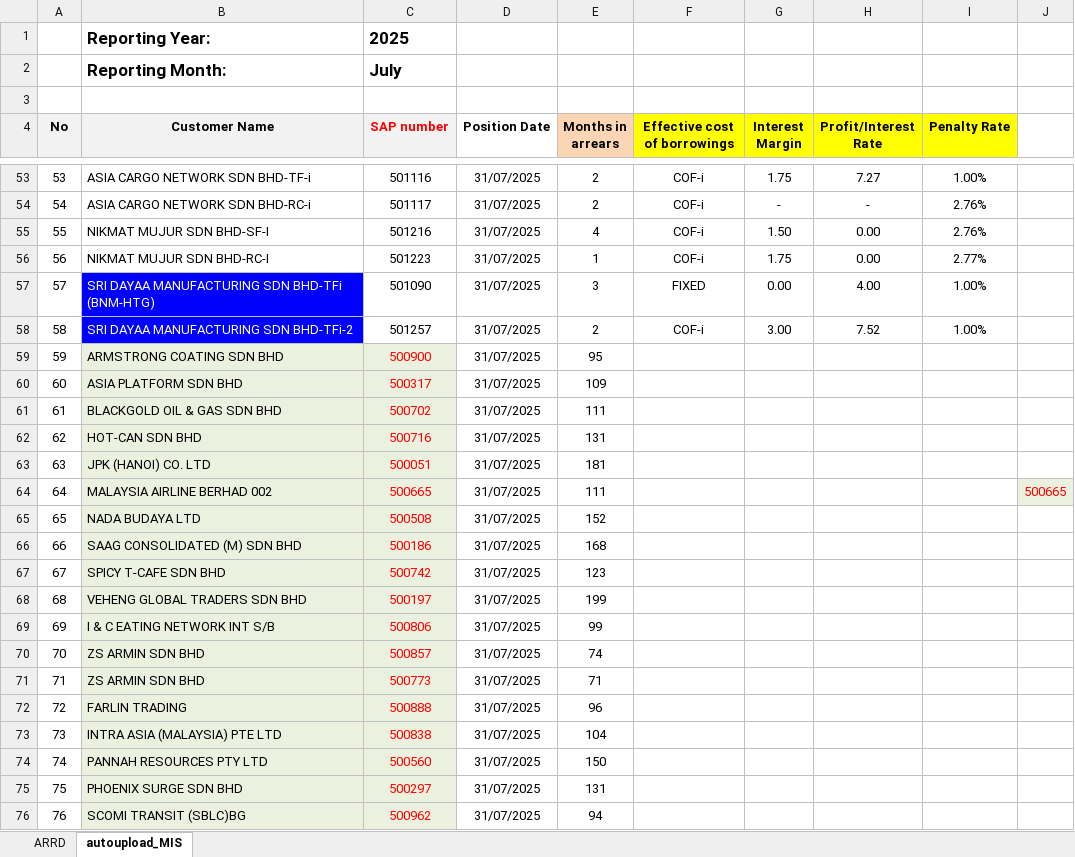
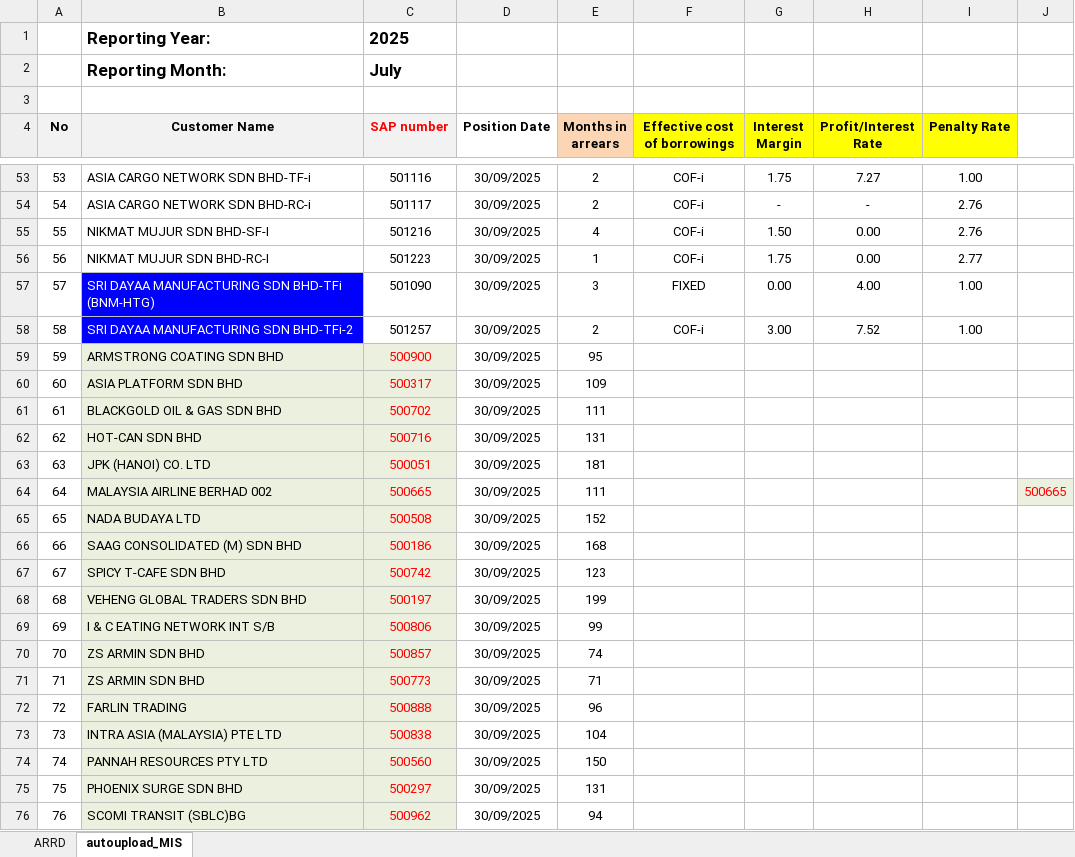
Before and after one commit to SyahidHalid/Centralise_Database, an Excel workbook: misPython_doc/ARRD-MIA.xlsx, sheet autoupload_MIS, drawn as a sheet; only a part is shown, gaps mark what is left out; values as stored, in another font and other column widths than the file's, no borders; the diff covers the shown part only; the diff names each change by its address in the sheet, - before the commit and + after, or states it on an @@ line.

```diff
--- a/misPython_doc/ARRD-MIA.xlsx (sheet autoupload_MIS)
+++ b/misPython_doc/ARRD-MIA.xlsx (sheet autoupload_MIS)
-D53:D76 (Position Date): 31/07/2025
+D53:D76 (Position Date): 30/09/2025
-I53 (Penalty Rate): 1.00%
+I53 (Penalty Rate): 1.00
-I54:I55 (Penalty Rate): 2.76%
+I54:I55 (Penalty Rate): 2.76
-I56 (Penalty Rate): 2.77%
+I56 (Penalty Rate): 2.77
-I57:I58 (Penalty Rate): 1.00%
+I57:I58 (Penalty Rate): 1.00
```
Also changed, not shown: 108 edited cells elsewhere in this sheet, formulas that keep their value, 3 other files.
